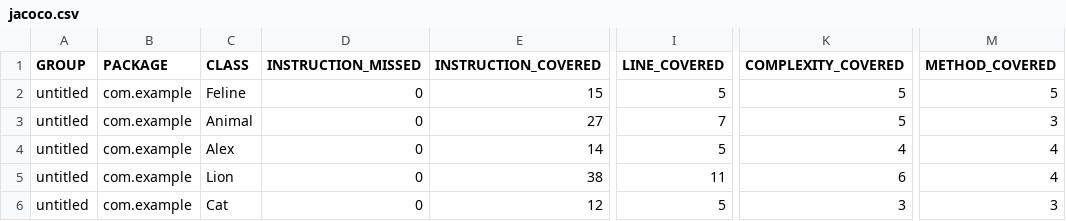
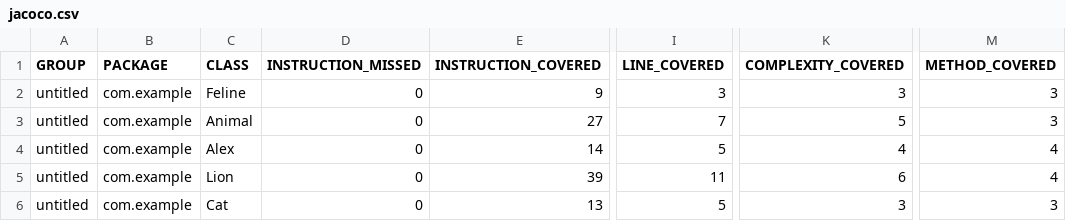
Before and after one commit to MadinaTlenchieva/qa_java, a CSV file: target/site/jacoco/jacoco.csv, drawn as a sheet; only a part is shown, gaps mark what is left out; the diff names each change by its address in the sheet, - before the commit and + after, or states it on an @@ line.

```diff
--- a/target/site/jacoco/jacoco.csv
+++ b/target/site/jacoco/jacoco.csv
-E2 (INSTRUCTION_COVERED): 15
+E2 (INSTRUCTION_COVERED): 9
-I2 (LINE_COVERED): 5
+I2 (LINE_COVERED): 3
-K2 (COMPLEXITY_COVERED): 5
+K2 (COMPLEXITY_COVERED): 3
-M2 (METHOD_COVERED): 5
+M2 (METHOD_COVERED): 3
-E5 (INSTRUCTION_COVERED): 38
+E5 (INSTRUCTION_COVERED): 39
-E6 (INSTRUCTION_COVERED): 12
+E6 (INSTRUCTION_COVERED): 13
```
Also changed, not shown: 52 other files.
